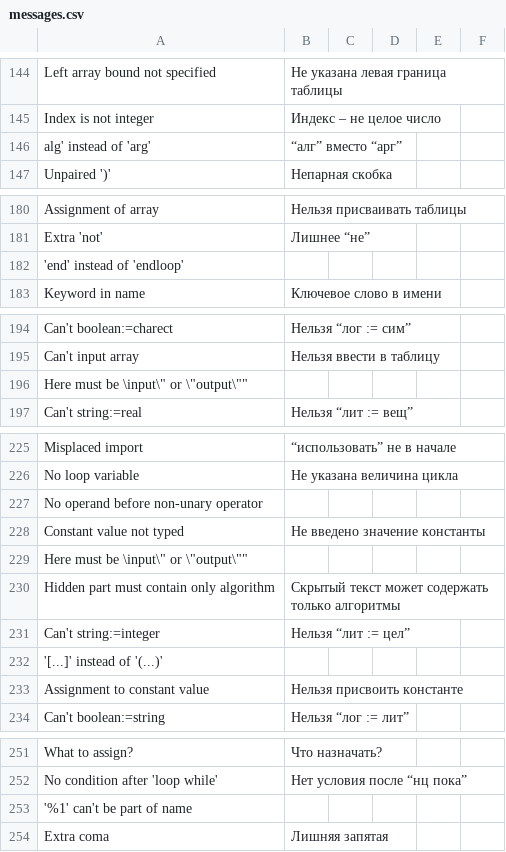
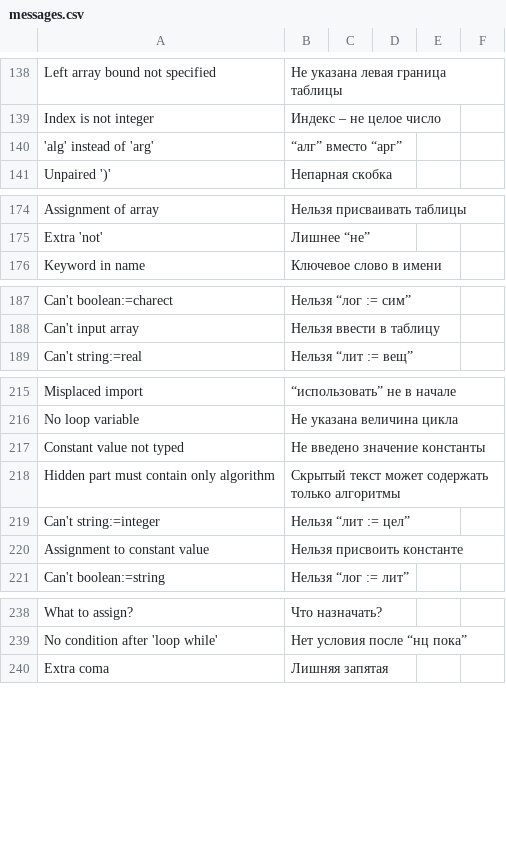
Before and after one commit to victor-yacovlev/kumir2, a CSV file: share/kumir2/kumiranalizer/messages.csv, drawn as a sheet; only a part is shown, gaps mark what is left out; the diff covers the shown part only.

```diff
--- a/share/kumir2/kumiranalizer/messages.csv
+++ b/share/kumir2/kumiranalizer/messages.csv
@@ -146 +140 @@
-"alg' instead of 'arg'";"“алг” вместо “арг”";"";"";"";"";
+"'alg' instead of 'arg'";"“алг” вместо “арг”";;;;
@@ -182 +175,0 @@
-"'end' instead of 'endloop'";"";"";"";"";"";
@@ -196 +188,0 @@
-"Here must be \input\"" or \""output\""""";"";"";"";"";"";
@@ -227 +216,0 @@
-"No operand before non-unary operator";"";"";"";"";"";
@@ -229 +217,0 @@
-"Here must be \"input\" or \"output\"";"";"";"";"";"";
@@ -232 +219,0 @@
-"'[...]' instead of '(...)'";"";"";"";"";"";
@@ -253 +239,0 @@
-"'%1' can't be part of name";"";"";"";"";"";
```
Also changed, not shown: 9 removed rows and 12 edited cells elsewhere in this file.
